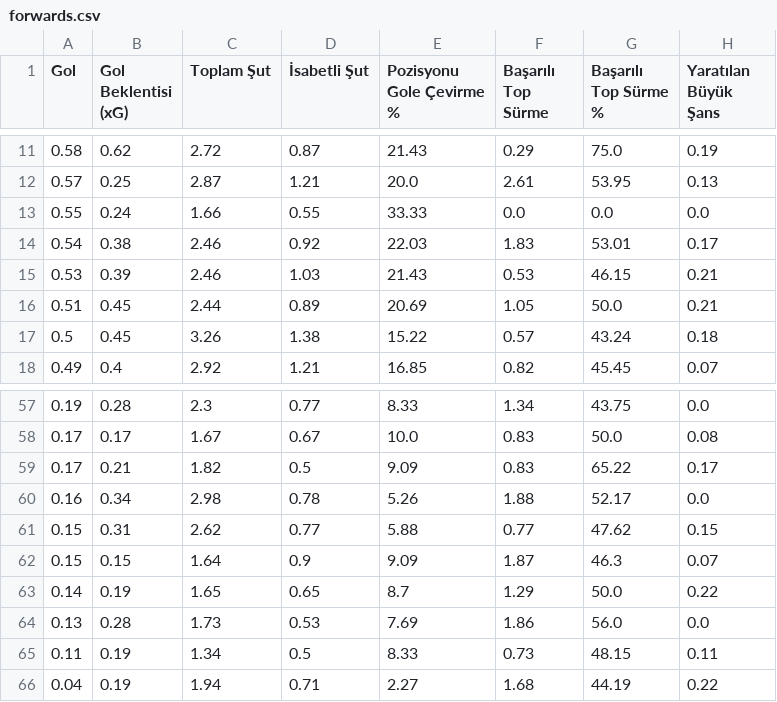
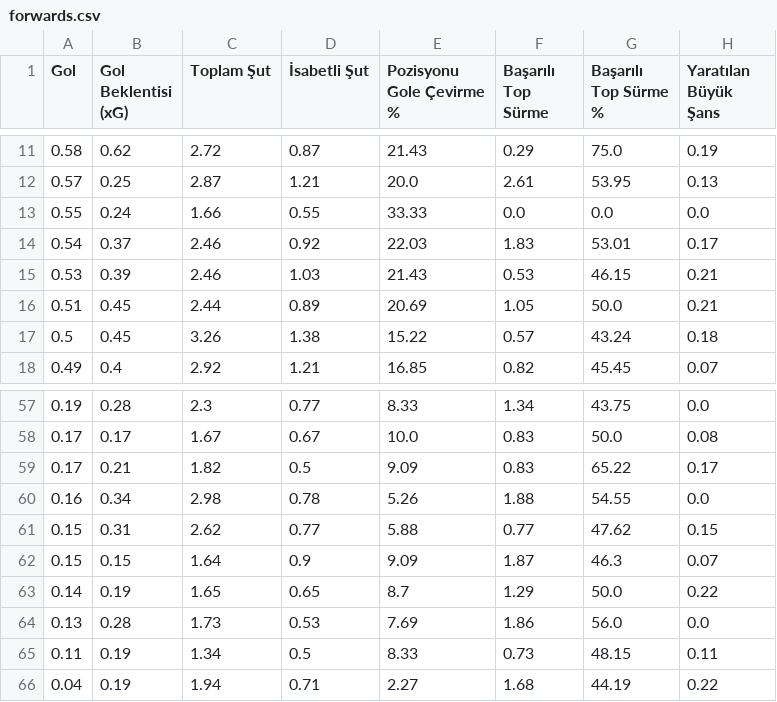
Before and after one commit to scatterradarcsv/csv_scatter_radar, a CSV file: forwards.csv, drawn as a sheet; only a part is shown, gaps mark what is left out; the diff names each change by its address in the sheet, - before the commit and + after, or states it on an @@ line.

Commit message:
Updated forwards.csv

```diff
--- a/forwards.csv
+++ b/forwards.csv
-B14 (Gol Beklentisi (xG)): 0.38
+B14 (Gol Beklentisi (xG)): 0.37
-G60 (Başarılı Top Sürme %): 52.17
+G60 (Başarılı Top Sürme %): 54.55
```
